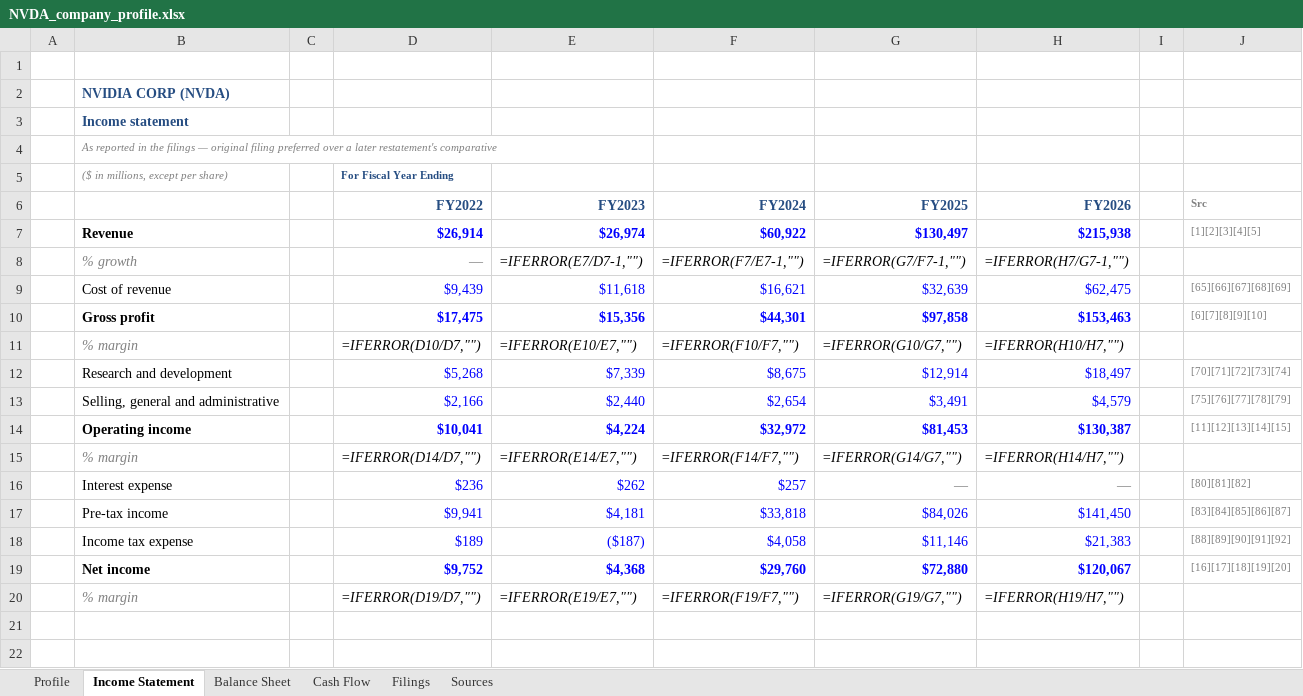
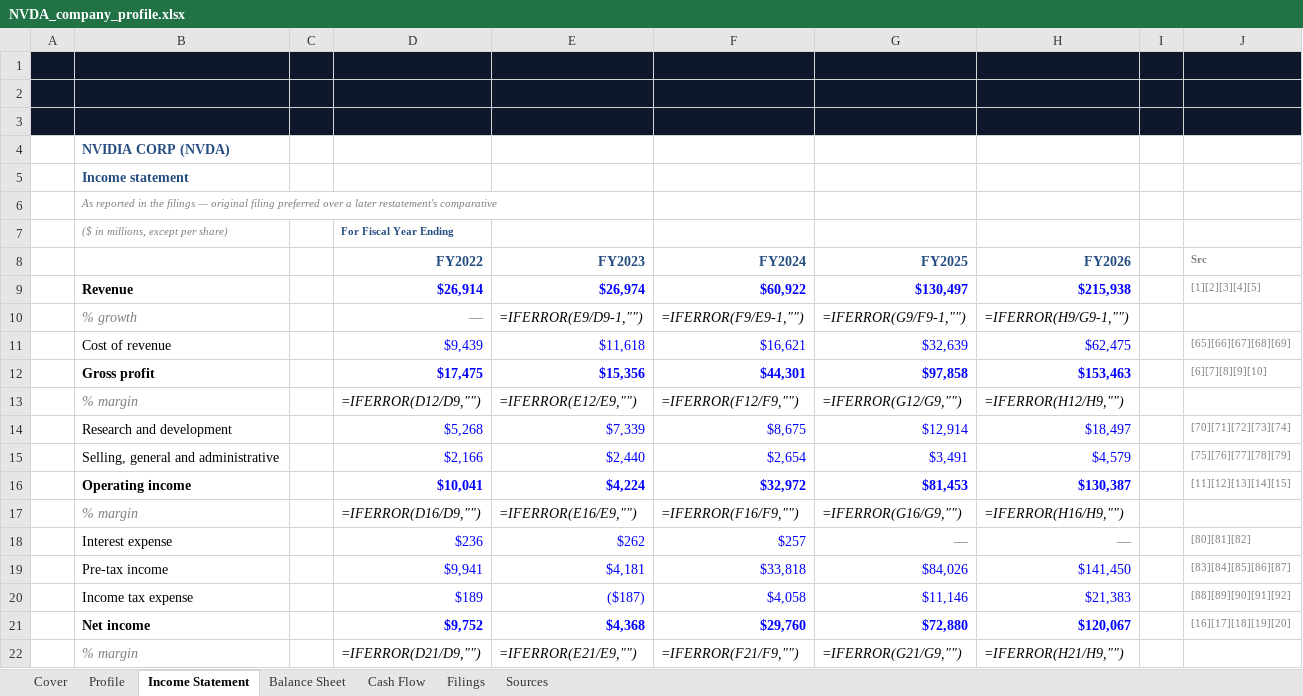
Before and after one commit to Surojitc/l3vlup-skills, an Excel workbook: samples/NVDA_company_profile.xlsx, sheet Income Statement, drawn as a sheet; values as stored, in another font and other column widths than the file's, no borders; formulas without a stored value are shown as written; charts and pictures not drawn; addresses are those after the commit; the diff names each change by its address in the sheet, - before the commit and + after, or states it on an @@ line.

```diff
--- a/samples/NVDA_company_profile.xlsx (sheet Income Statement)
+++ b/samples/NVDA_company_profile.xlsx (sheet Income Statement)
+sheet tab: Cover
-A1:J1 fill: none
+A1:J1 fill: #0F172A
+row 2: (empty)
+row 3: (empty)
-E10 (FY2023): =IFERROR(E7/D7-1,"")
+E10 (FY2023): =IFERROR(E9/D9-1,"")
-F10 (FY2024): =IFERROR(F7/E7-1,"")
+F10 (FY2024): =IFERROR(F9/E9-1,"")
-G10 (FY2025): =IFERROR(G7/F7-1,"")
+G10 (FY2025): =IFERROR(G9/F9-1,"")
-H10 (FY2026): =IFERROR(H7/G7-1,"")
+H10 (FY2026): =IFERROR(H9/G9-1,"")
-D13 (FY2022): =IFERROR(D10/D7,"")
+D13 (FY2022): =IFERROR(D12/D9,"")
-E13 (FY2023): =IFERROR(E10/E7,"")
+E13 (FY2023): =IFERROR(E12/E9,"")
-F13 (FY2024): =IFERROR(F10/F7,"")
+F13 (FY2024): =IFERROR(F12/F9,"")
-G13 (FY2025): =IFERROR(G10/G7,"")
+G13 (FY2025): =IFERROR(G12/G9,"")
-H13 (FY2026): =IFERROR(H10/H7,"")
+H13 (FY2026): =IFERROR(H12/H9,"")
-D17 (FY2022): =IFERROR(D14/D7,"")
+D17 (FY2022): =IFERROR(D16/D9,"")
-E17 (FY2023): =IFERROR(E14/E7,"")
+E17 (FY2023): =IFERROR(E16/E9,"")
-F17 (FY2024): =IFERROR(F14/F7,"")
+F17 (FY2024): =IFERROR(F16/F9,"")
-G17 (FY2025): =IFERROR(G14/G7,"")
+G17 (FY2025): =IFERROR(G16/G9,"")
-H17 (FY2026): =IFERROR(H14/H7,"")
+H17 (FY2026): =IFERROR(H16/H9,"")
-D22 (FY2022): =IFERROR(D19/D7,"")
+D22 (FY2022): =IFERROR(D21/D9,"")
-E22 (FY2023): =IFERROR(E19/E7,"")
+E22 (FY2023): =IFERROR(E21/E9,"")
-F22 (FY2024): =IFERROR(F19/F7,"")
+F22 (FY2024): =IFERROR(F21/F9,"")
-G22 (FY2025): =IFERROR(G19/G7,"")
+G22 (FY2025): =IFERROR(G21/G9,"")
-H22 (FY2026): =IFERROR(H19/H7,"")
+H22 (FY2026): =IFERROR(H21/H9,"")
```
Also changed, not shown: sheet Profile, sheet Cash Flow, sheet Balance Sheet, sheet Sources, sheet Filings, charts or pictures, samples/AAPL_company_profile.xlsx, samples/NVDA_comps.xlsx.
